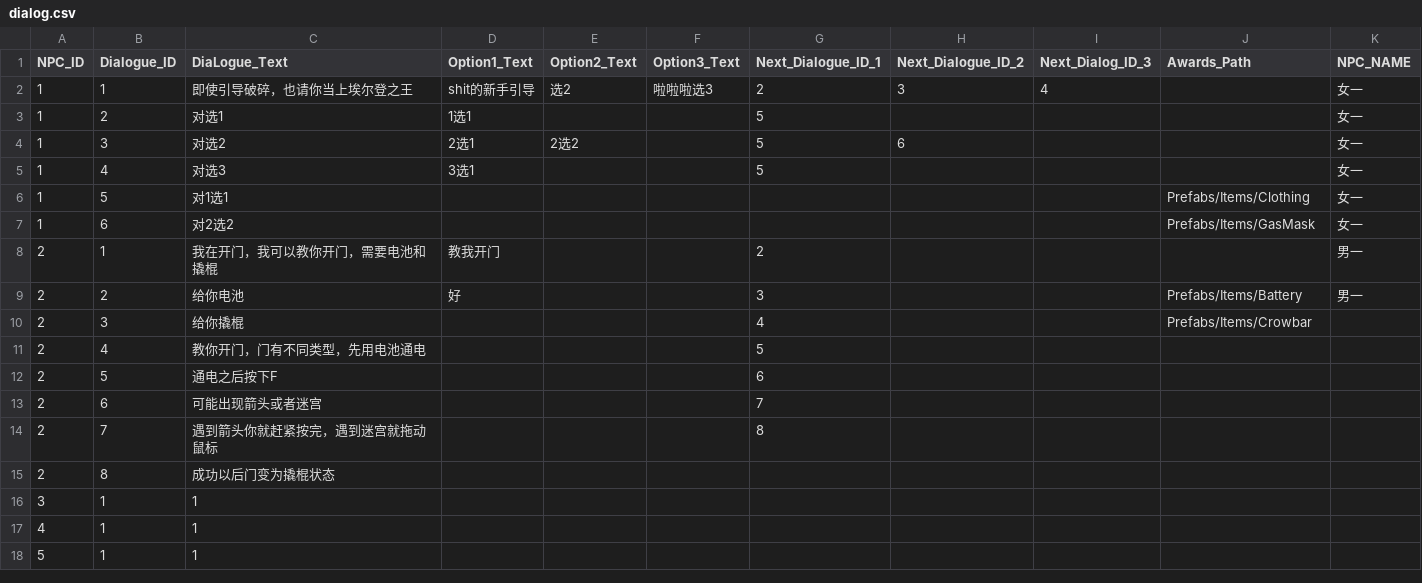
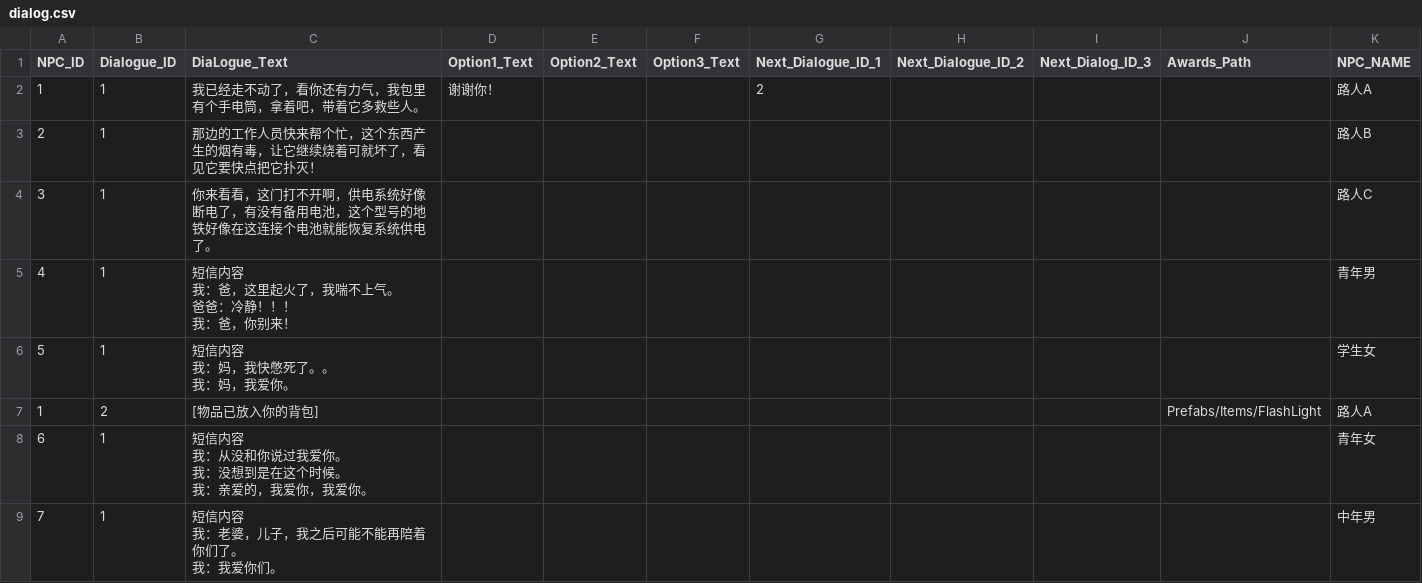
Before and after one commit to OrangeScript/Metro, a CSV file: Assets/Resources/DataTable/dialog.csv, drawn as a sheet; only a part is shown; the diff covers the shown part only.

```diff
--- a/Assets/Resources/DataTable/dialog.csv
+++ b/Assets/Resources/DataTable/dialog.csv
@@ -1,18 +1,19 @@
 NPC_ID,Dialogue_ID,DiaLogue_Text,Option1_Text,Option2_Text,Option3_Text,Next_Dialogue_ID_1,Next_Dialogue_ID_2,Next_Dialog_ID_3,Awards_Path,NPC_NAME
-1,1,即使引导破碎，也请你当上埃尔登之王,shit的新手引导,选2,啦啦啦选3,2,3,4,,女一
-1,2,对选1,1选1,,,5,,,,女一
-1,3,对选2,2选1,2选2,,5,6,,,女一
-1,4,对选3,3选1,,,5,,,,女一
-1,5,对1选1,,,,,,,Prefabs/Items/Clothing,女一
-1,6,对2选2,,,,,,,Prefabs/Items/GasMask,女一
-2,1,我在开门，我可以教你开门，需要电池和撬棍,教我开门,,,2,,,,男一
-2,2,给你电池,好,,,3,,,Prefabs/Items/Battery,男一
-2,3,给你撬棍,,,,4,,,Prefabs/Items/Crowbar,
-2,4,教你开门，门有不同类型，先用电池通电,,,,5,,,,
-2,5,通电之后按下F,,,,6,,,,
-2,6,可能出现箭头或者迷宫,,,,7,,,,
-2,7,遇到箭头你就赶紧按完，遇到迷宫就拖动鼠标,,,,8,,,,
-2,8,成功以后门变为撬棍状态,,,,,,,,
-3,1,1,,,,,,,,
-4,1,1,,,,,,,,
-5,1,1,,,,,,,,
+1,1,我已经走不动了，看你还有力气，我包里有个手电筒，拿着吧，带着它多救些人。,谢谢你！,,,2,,,,路人A
+2,1,那边的工作人员快来帮个忙，这个东西产生的烟有毒，让它继续烧着可就坏了，看见它要快点把它扑灭！,,,,,,,,路人B
+3,1,你来看看，这门打不开啊，供电系统好像断电了，有没有备用电池，这个型号的地铁好像在这连接个电池就能恢复系统供电了。,,,,,,,,路人C
+4,1,"短信内容
+我：爸，这里起火了，我喘不上气。
+爸爸：冷静！！！
+我：爸，你别来！",,,,,,,,青年男
+5,1,"短信内容
+我：妈，我快憋死了。。
+我：妈，我爱你。",,,,,,,,学生女
+1,2,[物品已放入你的背包],,,,,,,Prefabs/Items/FlashLight,路人A
+6,1,"短信内容
+我：从没和你说过我爱你。
+我：没想到是在这个时候。
+我：亲爱的，我爱你，我爱你。",,,,,,,,青年女
+7,1,"短信内容
+我：老婆，儿子，我之后可能不能再陪着你们了。
+我：我爱你们。",,,,,,,,中年男
```
Also changed, not shown: 6 added rows elsewhere in this file, 32 other files.
